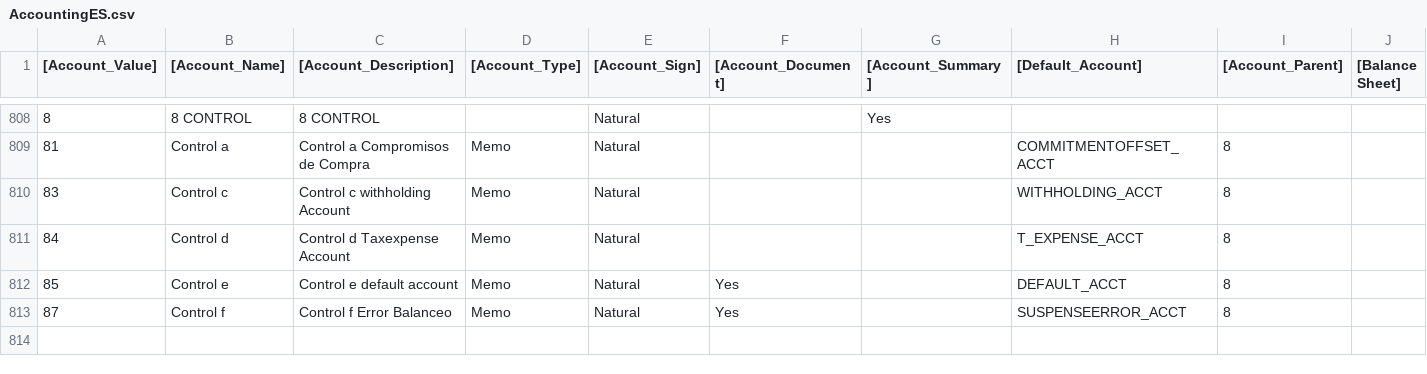
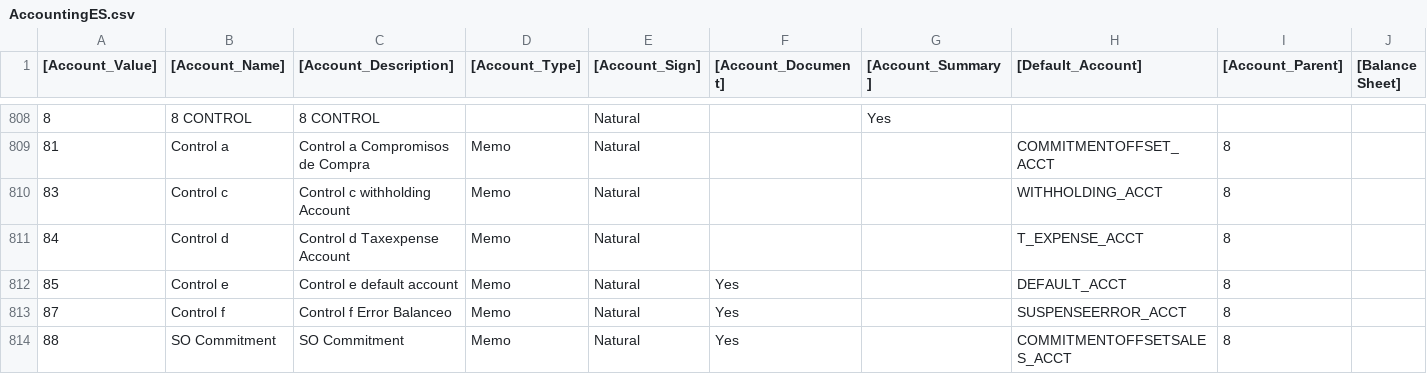
Before and after one commit to ERP-OpenSource-Italia/erpos_idempiere.it, a CSV file: data/import/AccountingES.csv, drawn as a sheet; only a part is shown, gaps mark what is left out; rows hold the shown columns only; the diff names each change by its address in the sheet, - before the commit and + after, or states it on an @@ line.

Commit message:
Added Default SO Commitment account - COMMITMENTOFFSETSALES_ACCT.

```diff
--- a/data/import/AccountingES.csv
+++ b/data/import/AccountingES.csv
+row 814: 88 | SO Commitment | SO Commitment | Memo | Natural | Yes |  | COMMITMENTOFFSETSALES_ACCT | 8
```
